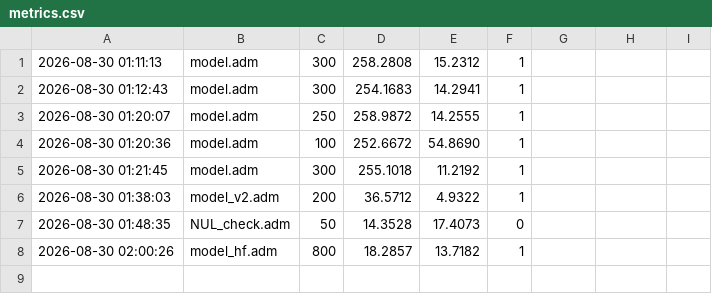
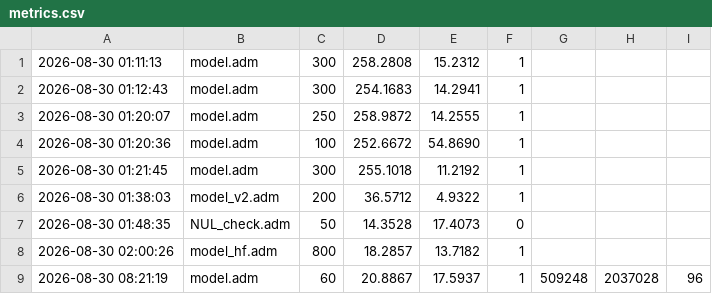
Before and after one commit to FiveTechSoft/tinyllama, a CSV file: adaptive/metrics.csv, drawn as a sheet.

Commit message:
web+train: metricas extendidas (params,bytes,dim por ciclo) + panel evolucion tamano y mejora

```diff
--- a/adaptive/metrics.csv
+++ b/adaptive/metrics.csv
@@ -8 +8,2 @@
 2026-08-30 02:00:26,model_hf.adm,800,18.2857,13.7182,1
+2026-08-30 08:21:19,model.adm,60,20.8867,17.5937,1,509248,2037028,96
```
Also changed, not shown: 4 other files.
